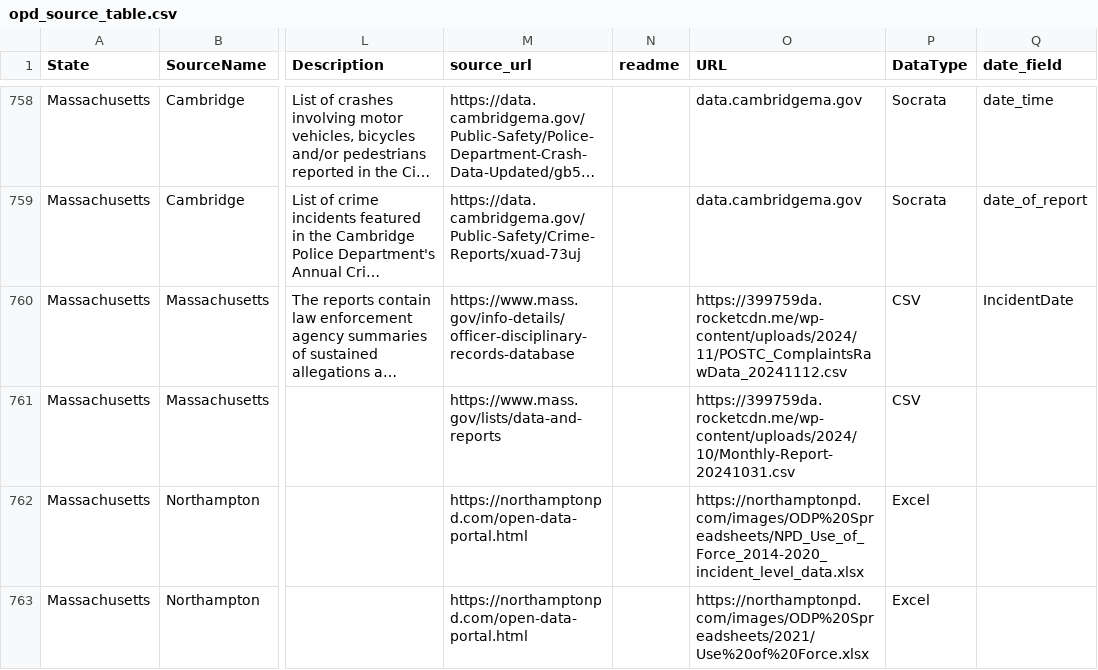
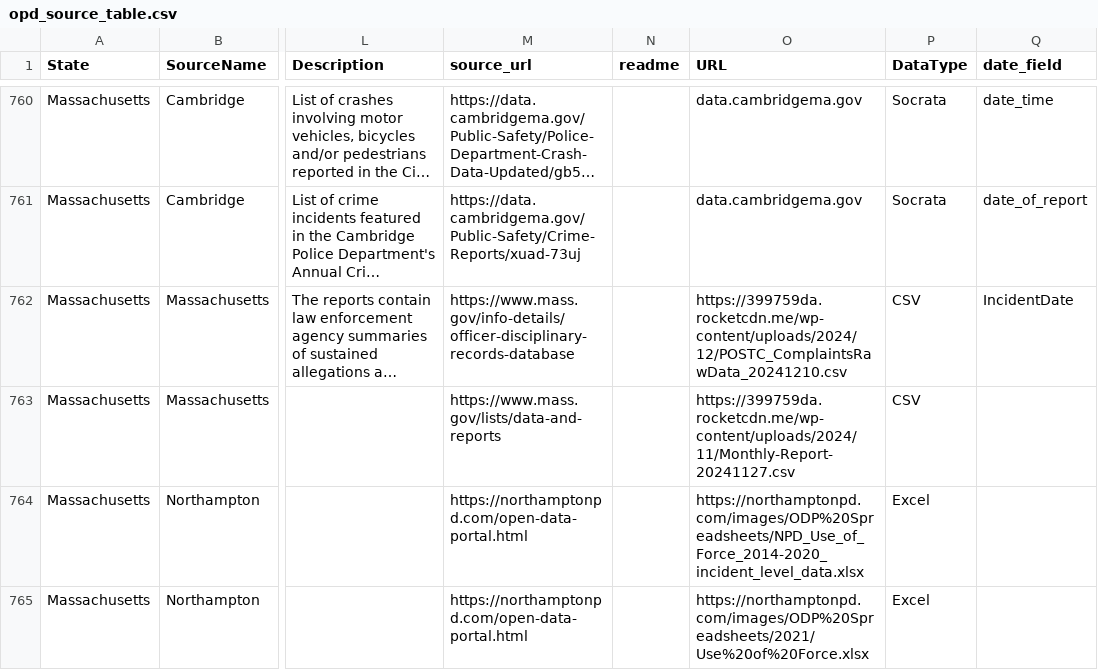
Before and after one commit to openpolicedata/opd-data, a CSV file: opd_source_table.csv, drawn as a sheet; only a part is shown, gaps mark what is left out; long unchanged cells end in …; addresses are those after the commit; the diff covers the shown part only; the diff names each change by its address in the sheet, - before the commit and + after, or states it on an @@ line.

```diff
--- a/opd_source_table.csv
+++ b/opd_source_table.csv
-O762 (URL): https://399759da.rocketcdn.me/wp-content/uploads/2024/11/POSTC_ComplaintsRawData_20241112.csv
+O762 (URL): https://399759da.rocketcdn.me/wp-content/uploads/2024/12/POSTC_ComplaintsRawData_20241210.csv
-O763 (URL): https://399759da.rocketcdn.me/wp-content/uploads/2024/10/Monthly-Report-20241031.csv
+O763 (URL): https://399759da.rocketcdn.me/wp-content/uploads/2024/11/Monthly-Report-20241127.csv
```
Also changed, not shown: 6 added rows and 9 edited cells elsewhere in this file.
